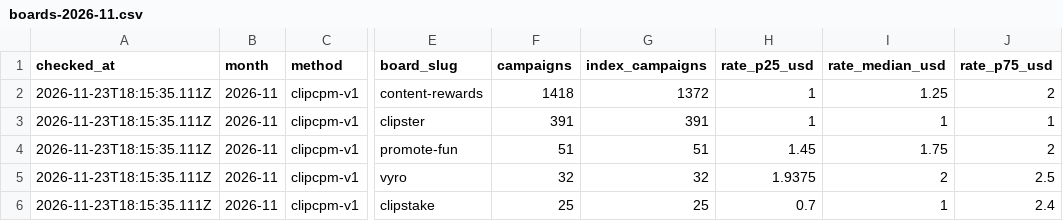
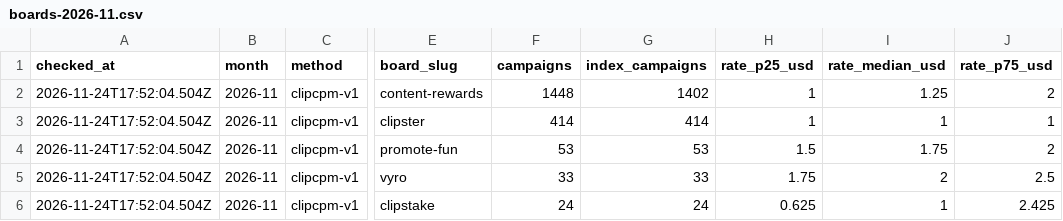
Before and after one commit to ClippingAlpha/clipping-market-data, a CSV file: data/csv/boards-2026-11.csv, drawn as a sheet; only a part is shown, gaps mark what is left out; the diff names each change by its address in the sheet, - before the commit and + after, or states it on an @@ line.

```diff
--- a/data/csv/boards-2026-11.csv
+++ b/data/csv/boards-2026-11.csv
-A2:A6 (checked_at): 2026-11-23T18:15:35.111Z
+A2:A6 (checked_at): 2026-11-24T17:52:04.504Z
-F2 (campaigns): 1418
+F2 (campaigns): 1448
-G2 (index_campaigns): 1372
+G2 (index_campaigns): 1402
-F3 (campaigns): 391
+F3 (campaigns): 414
-G3 (index_campaigns): 391
+G3 (index_campaigns): 414
-F4 (campaigns): 51
+F4 (campaigns): 53
-G4 (index_campaigns): 51
+G4 (index_campaigns): 53
-H4 (rate_p25_usd): 1.45
+H4 (rate_p25_usd): 1.5
-F5 (campaigns): 32
+F5 (campaigns): 33
-G5 (index_campaigns): 32
+G5 (index_campaigns): 33
-H5 (rate_p25_usd): 1.9375
+H5 (rate_p25_usd): 1.75
-F6 (campaigns): 25
+F6 (campaigns): 24
-G6 (index_campaigns): 25
+G6 (index_campaigns): 24
-H6 (rate_p25_usd): 0.7
+H6 (rate_p25_usd): 0.625
-J6 (rate_p75_usd): 2.4
+J6 (rate_p75_usd): 2.425
```
Also changed, not shown: data/csv/campaigns-2026-10.csv, data/csv/cpm-index-2026-11.csv, 3 other files.
